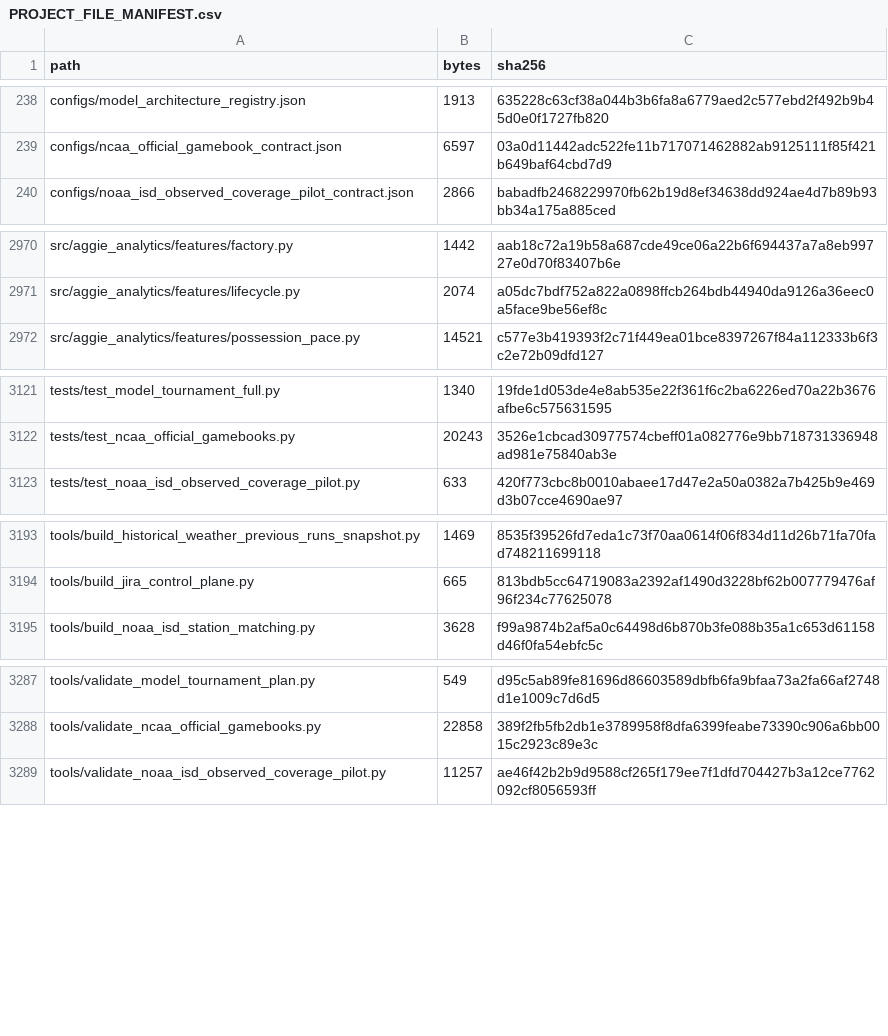
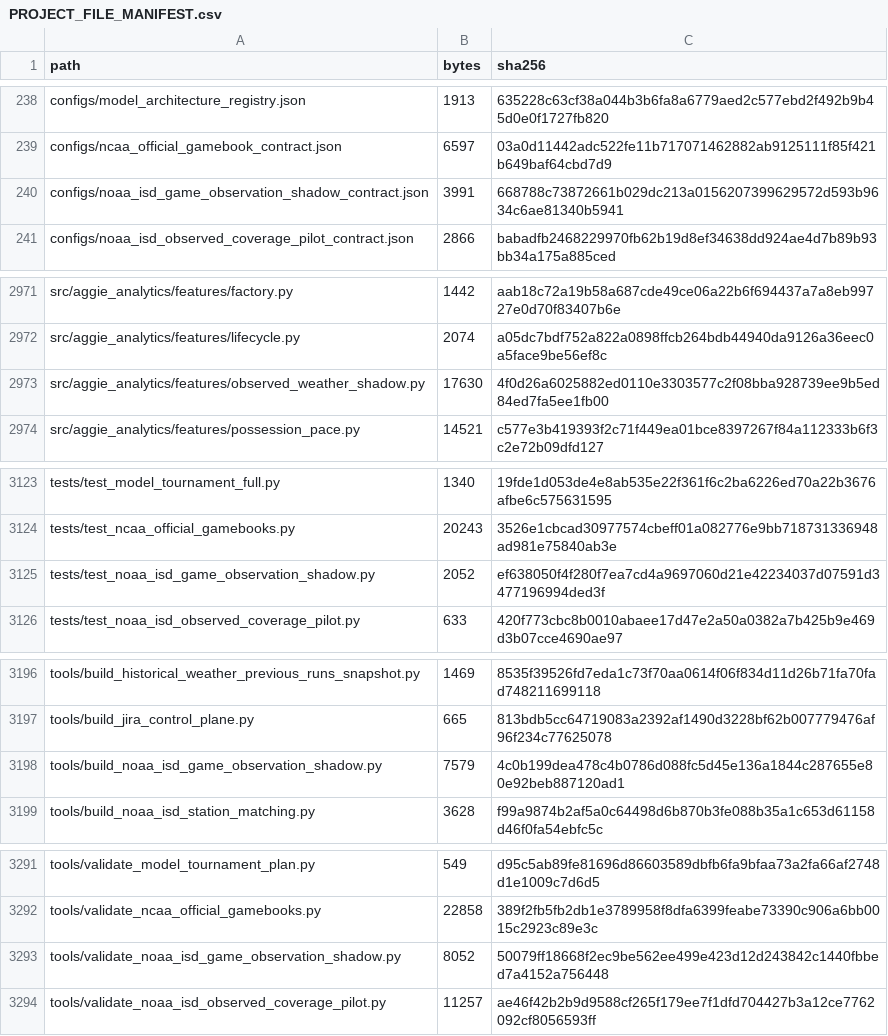
Before and after one commit to KevinSGarrett/BatteredAggieSyndrome, a CSV file: provenance/PROJECT_FILE_MANIFEST.csv, drawn as a sheet; only a part is shown, gaps mark what is left out; the diff covers the shown part only.

Commit message:
BAT-417 materialize observed game-time shadow (#225)

```diff
--- a/provenance/PROJECT_FILE_MANIFEST.csv
+++ b/provenance/PROJECT_FILE_MANIFEST.csv
@@ -239,2 +239,3 @@ configs/model_architecture_registry.json,1913,635228c63cf38a044b3b6fa8a6779aed2c
 configs/ncaa_official_gamebook_contract.json,6597,03a0d11442adc522fe11b717071462882ab9125111f85f421b649baf64cbd7d9
+configs/noaa_isd_game_observation_shadow_contract.json,3991,668788c73872661b029dc213a0156207399629572d593b9634c6ae81340b5941
 configs/noaa_isd_observed_coverage_pilot_contract.json,2866,babadfb2468229970fb62b19d8ef34638dd924ae4d7b89b93bb34a175a885ced
@@ -2971,2 +2972,3 @@ src/aggie_analytics/features/factory.py,1442,aab18c72a19b58a687cde49ce06a22b6f69
 src/aggie_analytics/features/lifecycle.py,2074,a05dc7bdf752a822a0898ffcb264bdb44940da9126a36eec0a5face9be56ef8c
+src/aggie_analytics/features/observed_weather_shadow.py,17630,4f0d26a6025882ed0110e3303577c2f08bba928739ee9b5ed84ed7fa5ee1fb00
 src/aggie_analytics/features/possession_pace.py,14521,c577e3b419393f2c71f449ea01bce8397267f84a112333b6f3c2e72b09dfd127
@@ -3122,2 +3124,3 @@ tests/test_model_tournament_full.py,1340,19fde1d053de4e8ab535e22f361f6c2ba6226ed
 tests/test_ncaa_official_gamebooks.py,20243,3526e1cbcad30977574cbeff01a082776e9bb718731336948ad981e75840ab3e
+tests/test_noaa_isd_game_observation_shadow.py,2052,ef638050f4f280f7ea7cd4a9697060d21e42234037d07591d3477196994ded3f
 tests/test_noaa_isd_observed_coverage_pilot.py,633,420f773cbc8b0010abaee17d47e2a50a0382a7b425b9e469d3b07cce4690ae97
@@ -3194,2 +3197,3 @@ tools/build_historical_weather_previous_runs_snapshot.py,1469,8535f39526fd7eda1c
 tools/build_jira_control_plane.py,665,813bdb5cc64719083a2392af1490d3228bf62b007779476af96f234c77625078
+tools/build_noaa_isd_game_observation_shadow.py,7579,4c0b199dea478c4b0786d088fc5d45e136a1844c287655e80e92beb887120ad1
 tools/build_noaa_isd_station_matching.py,3628,f99a9874b2af5a0c64498d6b870b3fe088b35a1c653d61158d46f0fa54ebfc5c
@@ -3288,2 +3292,3 @@ tools/validate_model_tournament_plan.py,549,d95c5ab89fe81696d86603589dbfb6fa9bfa
 tools/validate_ncaa_official_gamebooks.py,22858,389f2fb5fb2db1e3789958f8dfa6399feabe73390c906a6bb0015c2923c89e3c
+tools/validate_noaa_isd_game_observation_shadow.py,8052,50079ff18668f2ec9be562ee499e423d12d243842c1440fbbed7a4152a756448
 tools/validate_noaa_isd_observed_coverage_pilot.py,11257,ae46f42b2b9d9588cf265f179ee7f1dfd704427b3a12ce7762092cf8056593ff
```
Also changed, not shown: 6 edited cells elsewhere in this file, 9 other files.
